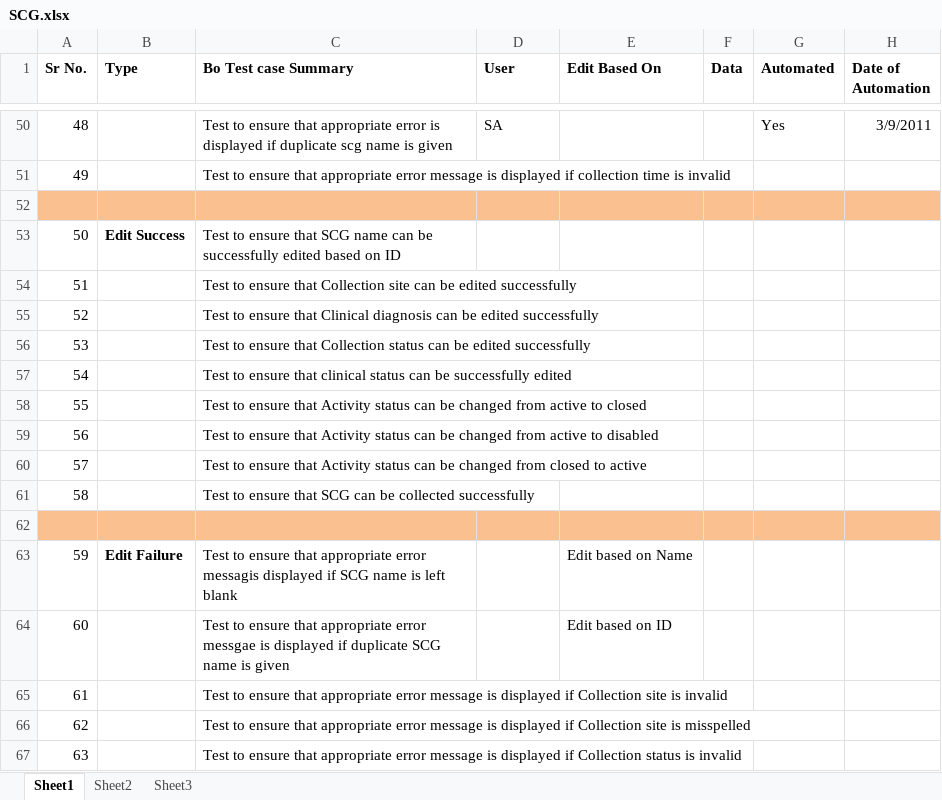
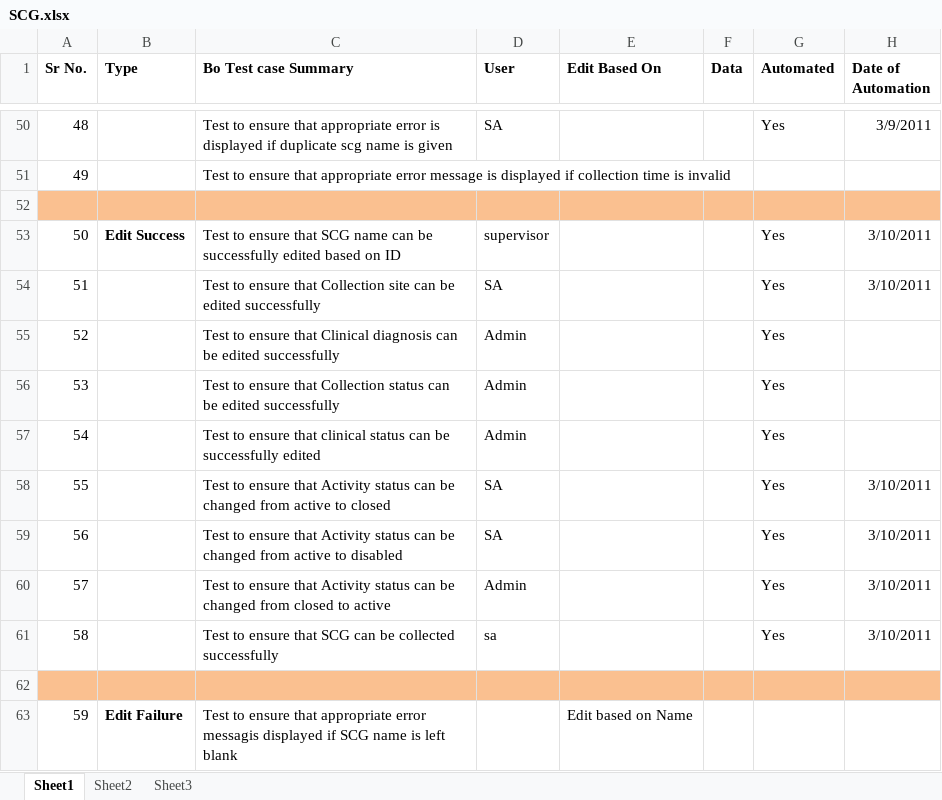
Before and after one commit to NCIP/catissue-docs, an Excel workbook: TestCases/ToBeAutomated/SCG.xlsx, sheet Sheet1, drawn as a sheet; only a part is shown, gaps mark what is left out; the shorter side is filled out with more unchanged rows; values as stored, in another font and other column widths than the file's, no borders; the diff names each change by its address in the sheet, - before the commit and + after, or states it on an @@ line.

Commit message:
Edit SCG test cases automated.
SVN-Revision: 25386

```diff
--- a/TestCases/ToBeAutomated/SCG.xlsx (sheet Sheet1)
+++ b/TestCases/ToBeAutomated/SCG.xlsx (sheet Sheet1)
-D53 (User): (empty)
+D53 (User): supervisor
-G53:G61 (Automated): (empty)
+G53:G61 (Automated): Yes
-H53:H54 (Date of Automation): (empty)
+H53:H54 (Date of Automation): 3/10/2011
-D54 (User): (empty)
+D54 (User): SA
-D55:D57 (User): (empty)
+D55:D57 (User): Admin
-D58:D59 (User): (empty)
+D58:D59 (User): SA
-H58:H61 (Date of Automation): (empty)
+H58:H61 (Date of Automation): 3/10/2011
-D60 (User): (empty)
+D60 (User): Admin
-D61 (User): (empty)
+D61 (User): sa
```
